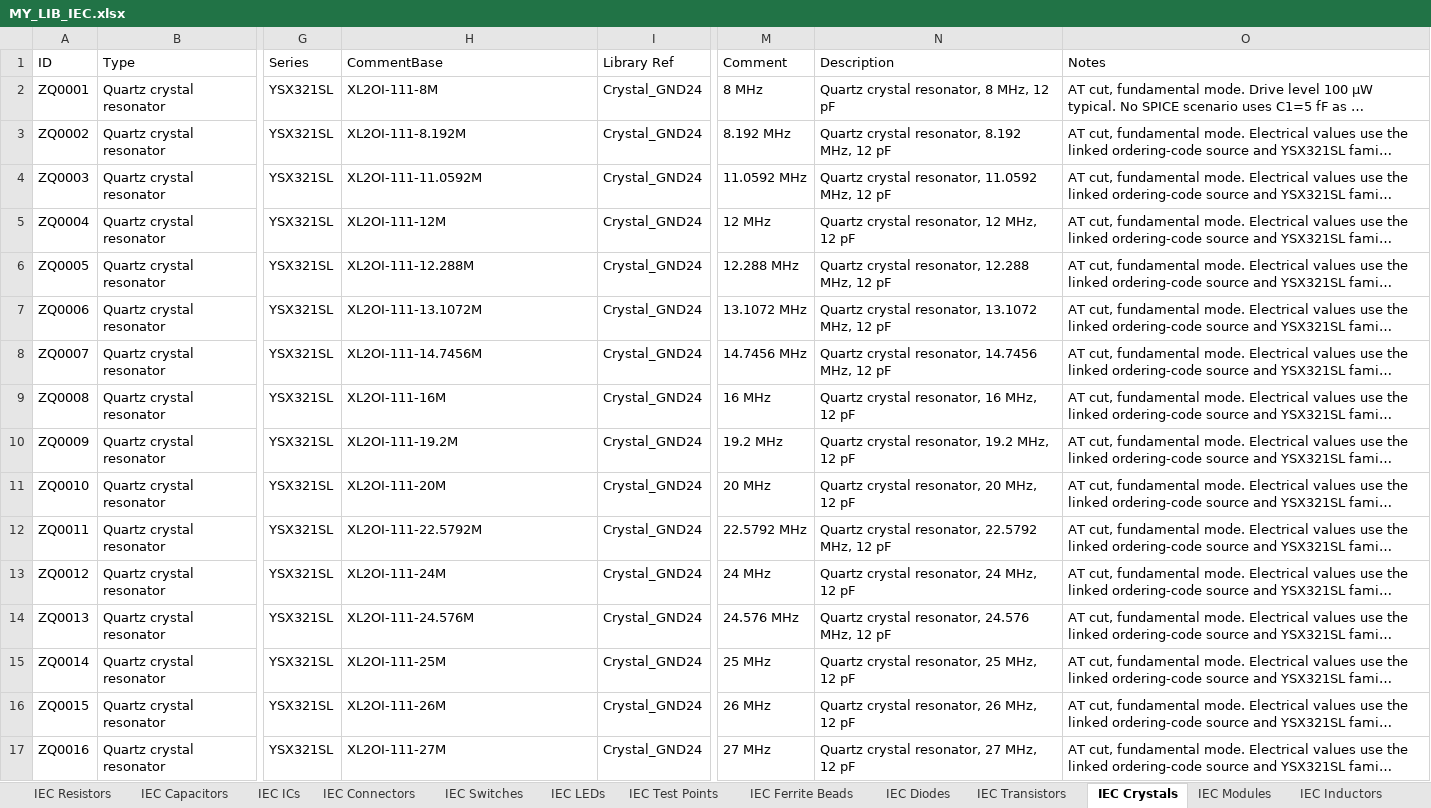
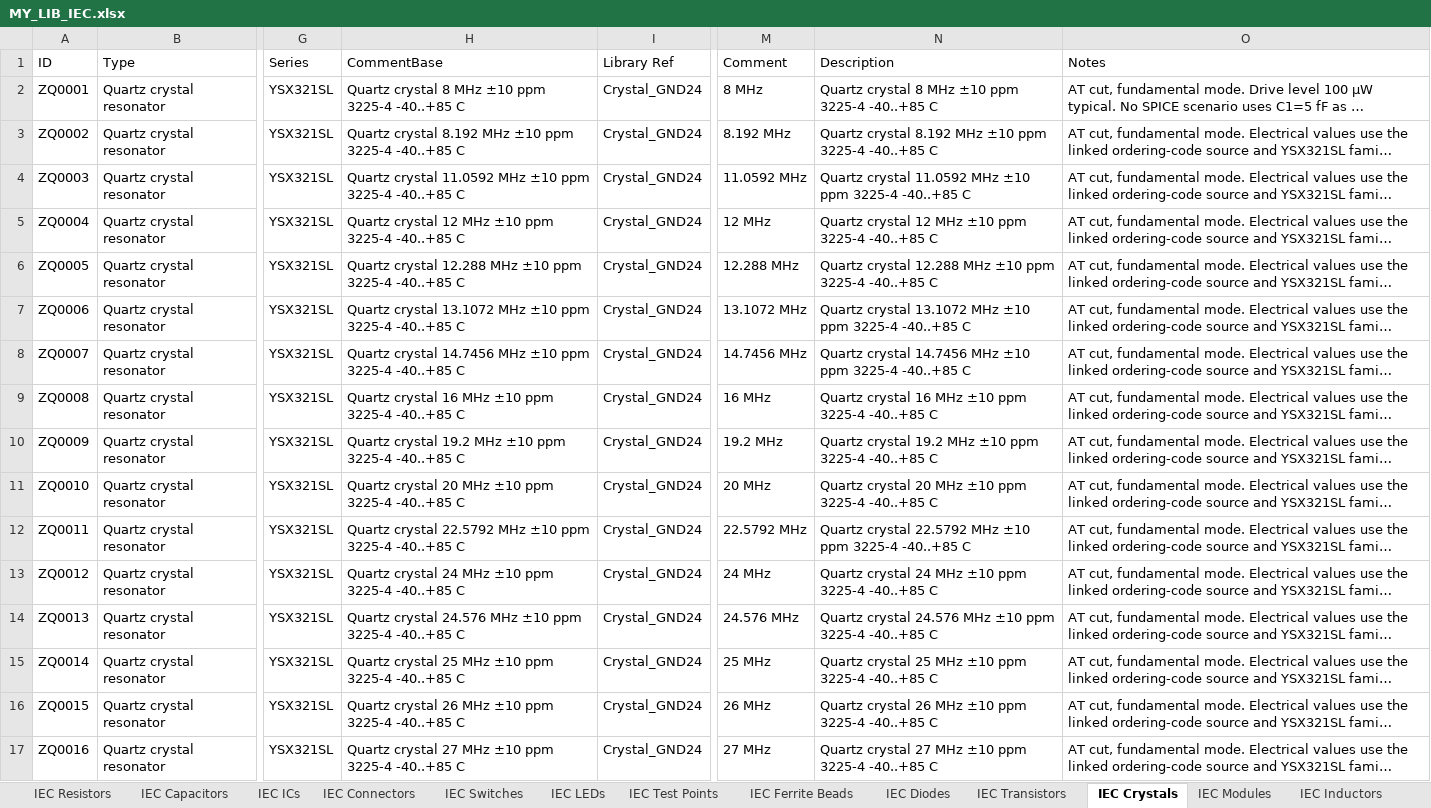
Before and after one commit to nomatin/ESKD-altium-libraries, an Excel workbook: MY_LIB_IEC.xlsx, sheet IEC Crystals, drawn as a sheet; only a part is shown, gaps mark what is left out; long unchanged cells end in …; values as stored, in another font and other column widths than the file's, no borders; table styles not drawn; the diff covers the shown part only; the diff names each change by its address in the sheet, - before the commit and + after, or states it on an @@ line.

```diff
--- a/MY_LIB_IEC.xlsx (sheet IEC Crystals)
+++ b/MY_LIB_IEC.xlsx (sheet IEC Crystals)
-H2 (CommentBase): XL2OI-111-8M
+H2 (CommentBase): Quartz crystal 8 MHz ±10 ppm 3225-4 -40..+85 C
-N2 (Description): Quartz crystal resonator, 8 MHz, 12 pF
+N2 (Description): Quartz crystal 8 MHz ±10 ppm 3225-4 -40..+85 C
-H3 (CommentBase): XL2OI-111-8.192M
+H3 (CommentBase): Quartz crystal 8.192 MHz ±10 ppm 3225-4 -40..+85 C
-N3 (Description): Quartz crystal resonator, 8.192 MHz, 12 pF
+N3 (Description): Quartz crystal 8.192 MHz ±10 ppm 3225-4 -40..+85 C
-H4 (CommentBase): XL2OI-111-11.0592M
+H4 (CommentBase): Quartz crystal 11.0592 MHz ±10 ppm 3225-4 -40..+85 C
-N4 (Description): Quartz crystal resonator, 11.0592 MHz, 12 pF
+N4 (Description): Quartz crystal 11.0592 MHz ±10 ppm 3225-4 -40..+85 C
-H5 (CommentBase): XL2OI-111-12M
+H5 (CommentBase): Quartz crystal 12 MHz ±10 ppm 3225-4 -40..+85 C
-N5 (Description): Quartz crystal resonator, 12 MHz, 12 pF
+N5 (Description): Quartz crystal 12 MHz ±10 ppm 3225-4 -40..+85 C
-H6 (CommentBase): XL2OI-111-12.288M
+H6 (CommentBase): Quartz crystal 12.288 MHz ±10 ppm 3225-4 -40..+85 C
-N6 (Description): Quartz crystal resonator, 12.288 MHz, 12 pF
+N6 (Description): Quartz crystal 12.288 MHz ±10 ppm 3225-4 -40..+85 C
-H7 (CommentBase): XL2OI-111-13.1072M
+H7 (CommentBase): Quartz crystal 13.1072 MHz ±10 ppm 3225-4 -40..+85 C
-N7 (Description): Quartz crystal resonator, 13.1072 MHz, 12 pF
+N7 (Description): Quartz crystal 13.1072 MHz ±10 ppm 3225-4 -40..+85 C
-H8 (CommentBase): XL2OI-111-14.7456M
+H8 (CommentBase): Quartz crystal 14.7456 MHz ±10 ppm 3225-4 -40..+85 C
-N8 (Description): Quartz crystal resonator, 14.7456 MHz, 12 pF
+N8 (Description): Quartz crystal 14.7456 MHz ±10 ppm 3225-4 -40..+85 C
-H9 (CommentBase): XL2OI-111-16M
+H9 (CommentBase): Quartz crystal 16 MHz ±10 ppm 3225-4 -40..+85 C
-N9 (Description): Quartz crystal resonator, 16 MHz, 12 pF
+N9 (Description): Quartz crystal 16 MHz ±10 ppm 3225-4 -40..+85 C
-H10 (CommentBase): XL2OI-111-19.2M
+H10 (CommentBase): Quartz crystal 19.2 MHz ±10 ppm 3225-4 -40..+85 C
-N10 (Description): Quartz crystal resonator, 19.2 MHz, 12 pF
+N10 (Description): Quartz crystal 19.2 MHz ±10 ppm 3225-4 -40..+85 C
-H11 (CommentBase): XL2OI-111-20M
+H11 (CommentBase): Quartz crystal 20 MHz ±10 ppm 3225-4 -40..+85 C
-N11 (Description): Quartz crystal resonator, 20 MHz, 12 pF
+N11 (Description): Quartz crystal 20 MHz ±10 ppm 3225-4 -40..+85 C
-H12 (CommentBase): XL2OI-111-22.5792M
+H12 (CommentBase): Quartz crystal 22.5792 MHz ±10 ppm 3225-4 -40..+85 C
-N12 (Description): Quartz crystal resonator, 22.5792 MHz, 12 pF
+N12 (Description): Quartz crystal 22.5792 MHz ±10 ppm 3225-4 -40..+85 C
-H13 (CommentBase): XL2OI-111-24M
+H13 (CommentBase): Quartz crystal 24 MHz ±10 ppm 3225-4 -40..+85 C
-N13 (Description): Quartz crystal resonator, 24 MHz, 12 pF
+N13 (Description): Quartz crystal 24 MHz ±10 ppm 3225-4 -40..+85 C
-H14 (CommentBase): XL2OI-111-24.576M
+H14 (CommentBase): Quartz crystal 24.576 MHz ±10 ppm 3225-4 -40..+85 C
-N14 (Description): Quartz crystal resonator, 24.576 MHz, 12 pF
+N14 (Description): Quartz crystal 24.576 MHz ±10 ppm 3225-4 -40..+85 C
-H15 (CommentBase): XL2OI-111-25M
+H15 (CommentBase): Quartz crystal 25 MHz ±10 ppm 3225-4 -40..+85 C
-N15 (Description): Quartz crystal resonator, 25 MHz, 12 pF
+N15 (Description): Quartz crystal 25 MHz ±10 ppm 3225-4 -40..+85 C
-H16 (CommentBase): XL2OI-111-26M
+H16 (CommentBase): Quartz crystal 26 MHz ±10 ppm 3225-4 -40..+85 C
-N16 (Description): Quartz crystal resonator, 26 MHz, 12 pF
+N16 (Description): Quartz crystal 26 MHz ±10 ppm 3225-4 -40..+85 C
-H17 (CommentBase): XL2OI-111-27M
+H17 (CommentBase): Quartz crystal 27 MHz ±10 ppm 3225-4 -40..+85 C
-N17 (Description): Quartz crystal resonator, 27 MHz, 12 pF
+N17 (Description): Quartz crystal 27 MHz ±10 ppm 3225-4 -40..+85 C
```
Also changed, not shown: 18 edited cells elsewhere in this sheet, sheet IEC Resistors, sheet IEC Connectors, sheet IEC Diodes, sheet IEC Ferrite Beads, sheet IEC Inductors, sheet IEC Capacitors, 5 more sheets, formulas that keep their value, MY_LIB.xlsx, 1 other file.
